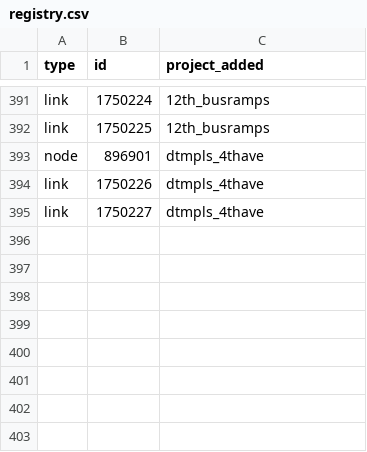
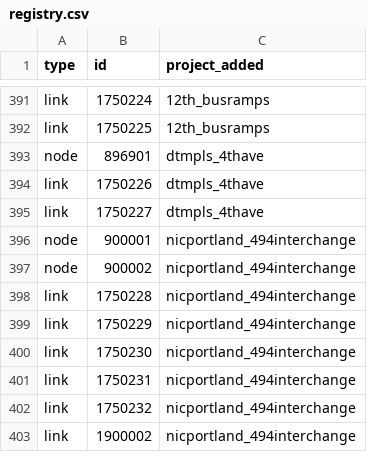
Before and after one commit to Metropolitan-Council/project_card_registry, a CSV file: registry.csv, drawn as a sheet; only a part is shown, gaps mark what is left out.

```diff
--- a/registry.csv
+++ b/registry.csv
@@ -395 +395,9 @@ link,1750226,dtmpls_4thave
 link,1750227,dtmpls_4thave
+node,900001,nicportland_494interchange
+node,900002,nicportland_494interchange
+link,1750228,nicportland_494interchange
+link,1750229,nicportland_494interchange
+link,1750230,nicportland_494interchange
+link,1750231,nicportland_494interchange
+link,1750232,nicportland_494interchange
+link,1900002,nicportland_494interchange
```
Also changed, not shown: 1 other file.
